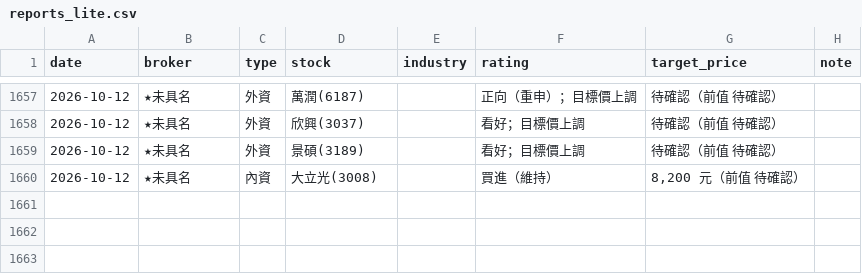
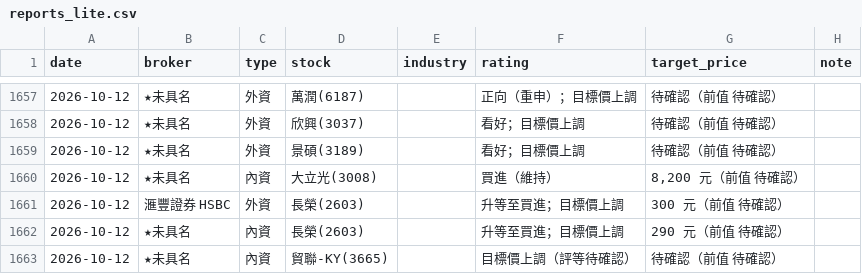
Before and after one commit to wowwow3100-ctrl/daily-report, a CSV file: reports_lite.csv, drawn as a sheet; only a part is shown, gaps mark what is left out; the diff names each change by its address in the sheet, - before the commit and + after, or states it on an @@ line.

```diff
--- a/reports_lite.csv
+++ b/reports_lite.csv
+row 1661: 2026-10-12 | 滙豐證券 HSBC | 外資 | 長榮(2603) |  | 升等至買進；目標價上調 | 300 元（前值 待確認）
+row 1662: 2026-10-12 | ★未具名 | 內資 | 長榮(2603) |  | 升等至買進；目標價上調 | 290 元（前值 待確認）
+row 1663: 2026-10-12 | ★未具名 | 內資 | 貿聯-KY(3665) |  | 目標價上調（評等待確認） | 待確認（前值 待確認）
```
Also changed, not shown: market.csv, 15 other files.
